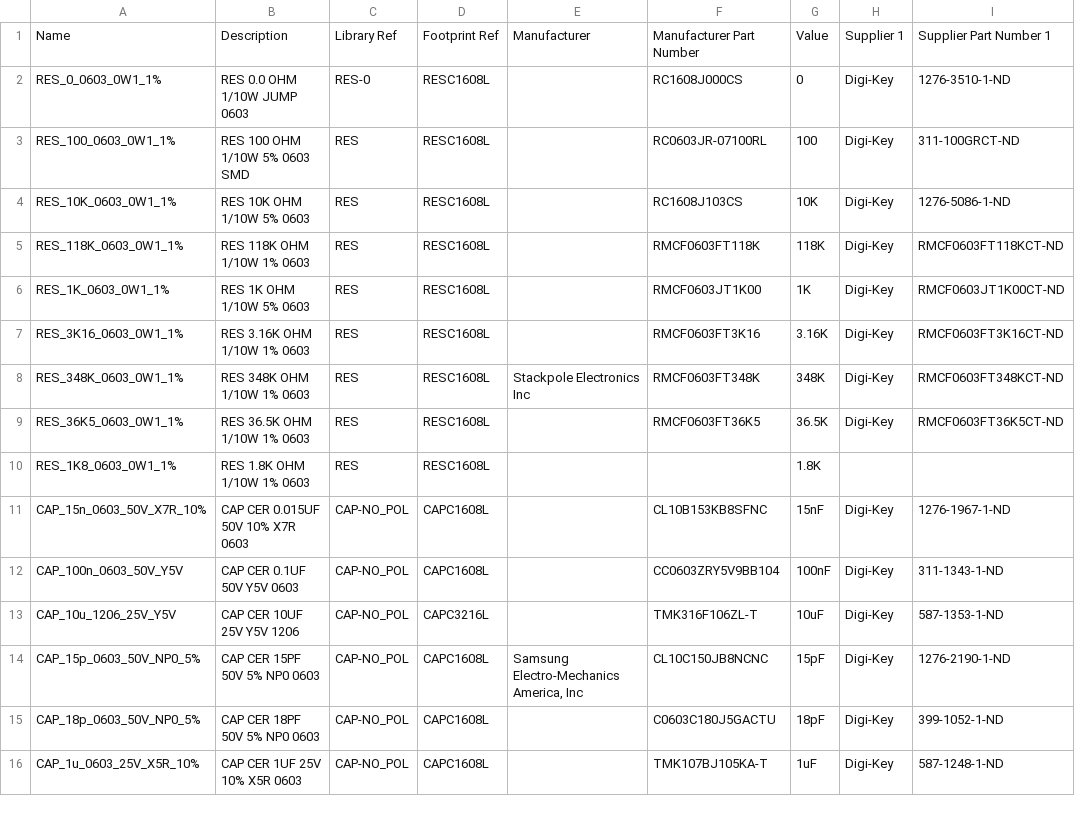
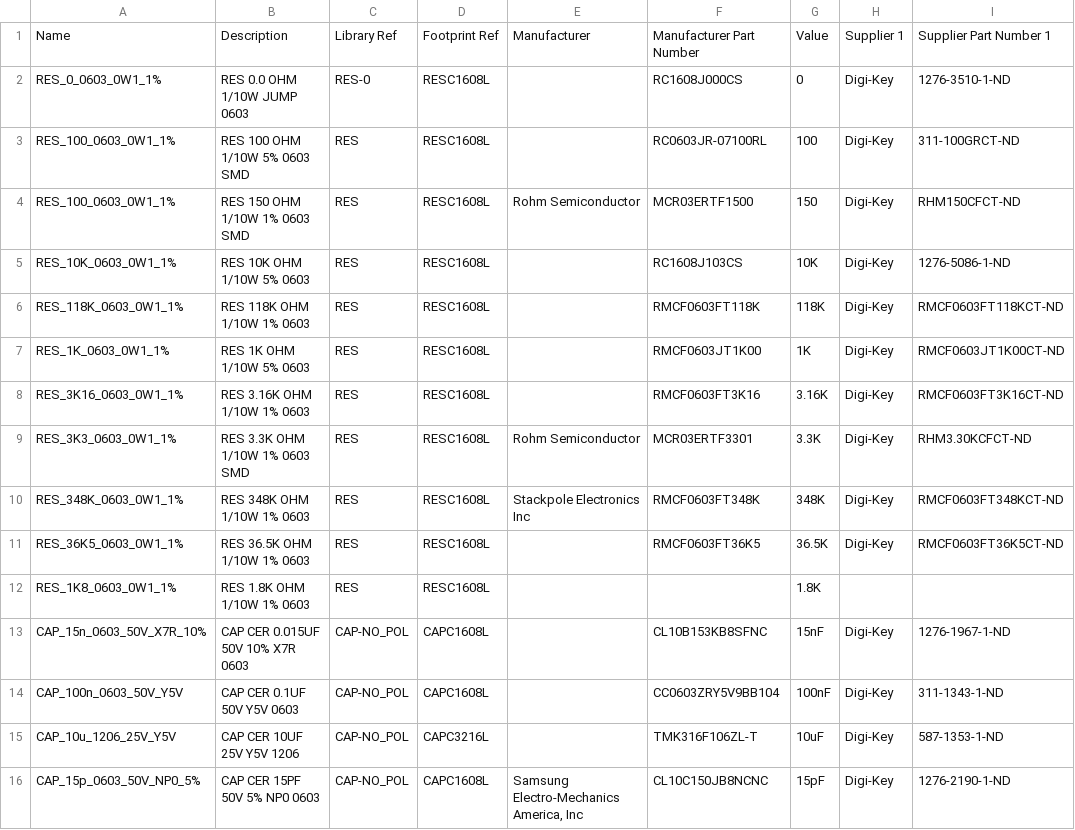
Before and after one commit to jcarrano/flyx5-libpcb, a CSV file: database/datasource/Passive.csv, drawn as a sheet; only a part is shown; the shorter side is filled out with more unchanged rows.

Commit message:
Add tactile switch, passive components

```diff
--- a/database/datasource/Passive.csv
+++ b/database/datasource/Passive.csv
@@ -3,2 +3,3 @@ RES_0_0603_0W1_1%,"RES 0.0 OHM 1/10W JUMP 0603",RES-0,RESC1608L,,RC1608J000CS,0,
 RES_100_0603_0W1_1%,"RES 100 OHM 1/10W 5% 0603 SMD",RES,RESC1608L,,RC0603JR-07100RL,100,Digi-Key,311-100GRCT-ND
+RES_100_0603_0W1_1%,"RES 150 OHM 1/10W 1% 0603 SMD",RES,RESC1608L,"Rohm Semiconductor",MCR03ERTF1500,150,Digi-Key,RHM150CFCT-ND
 RES_10K_0603_0W1_1%,"RES 10K OHM 1/10W 5% 0603",RES,RESC1608L,,RC1608J103CS,10K,Digi-Key,1276-5086-1-ND
@@ -7,2 +8,3 @@ RES_1K_0603_0W1_1%,"RES 1K OHM 1/10W 5% 0603",RES,RESC1608L,,RMCF0603JT1K00,1K,D
 RES_3K16_0603_0W1_1%,"RES 3.16K OHM 1/10W 1% 0603",RES,RESC1608L,,RMCF0603FT3K16,3.16K,Digi-Key,RMCF0603FT3K16CT-ND
+RES_3K3_0603_0W1_1%,"RES 3.3K OHM 1/10W 1% 0603 SMD",RES,RESC1608L,"Rohm Semiconductor",MCR03ERTF3301,3.3K,Digi-Key,RHM3.30KCFCT-ND
 RES_348K_0603_0W1_1%,"RES 348K OHM 1/10W 1% 0603",RES,RESC1608L,"Stackpole Electronics Inc",RMCF0603FT348K,348K,Digi-Key,RMCF0603FT348KCT-ND
```
Also changed, not shown: database/datasource/Switch.csv.
